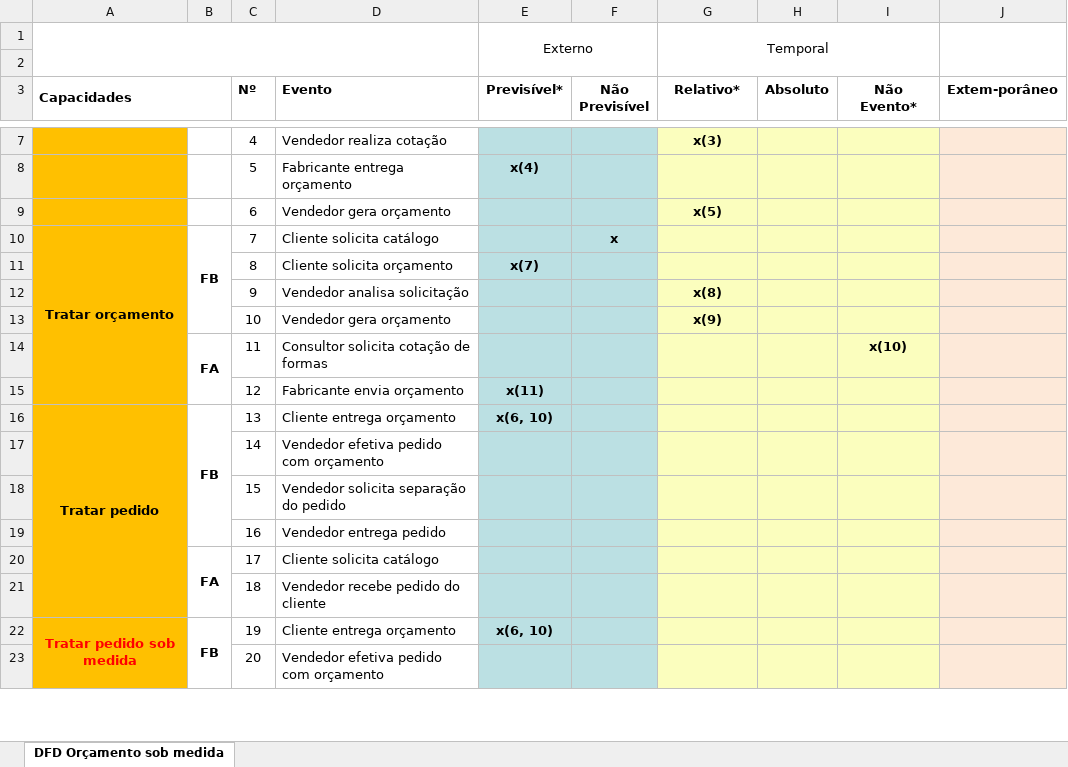
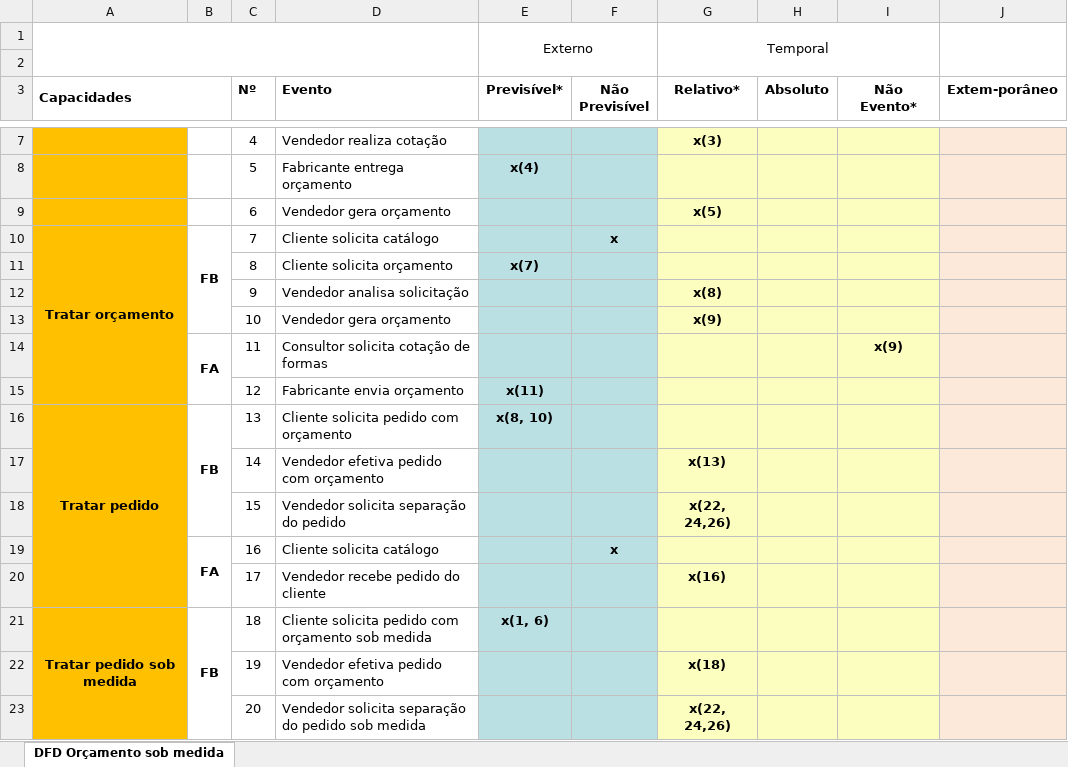
Before and after one commit to Systematicos/FindingApp, an Excel workbook: Documentation/17-Analise_dos_Eventos_para_cada_Cenario.xlsx, sheet DFD Orçamento sob medida, drawn as a sheet; only a part is shown, gaps mark what is left out; values as stored, in another font and other column widths than the file's, no borders; the diff covers the shown part only; the diff names each change by its address in the sheet, - before the commit and + after, or states it on an @@ line.

```diff
--- a/Documentation/17-Analise_dos_Eventos_para_cada_Cenario.xlsx (sheet DFD Orçamento sob medida)
+++ b/Documentation/17-Analise_dos_Eventos_para_cada_Cenario.xlsx (sheet DFD Orçamento sob medida)
-I14 (Não Evento*): x(10)
+I14 (Não Evento*): x(9)
-A16:A21 merged
+A16:A20 merged
-B16:B19 merged
+B16:B18 merged
-D16 (Evento): Cliente entrega orçamento
+D16 (Evento): Cliente solicita pedido com orçamento
-E16 (Previsível*): x(6, 10)
+E16 (Previsível*): x(8, 10)
-G17 (Relativo*): (empty)
+G17 (Relativo*): x(13)
-G18 (Relativo*): (empty)
+G18 (Relativo*): x(22, 24,26)
-B19: (empty)
+B19: FA
+B19:B20 merged
-D19 (Evento): Vendedor entrega pedido
+D19 (Evento): Cliente solicita catálogo
-F19 (Não Previsível): (empty)
+F19 (Não Previsível): x
-B20: FA
+B20: (empty)
-B20:B21 merged
-D20 (Evento): Cliente solicita catálogo
+D20 (Evento): Vendedor recebe pedido do cliente
-G20 (Relativo*): (empty)
+G20 (Relativo*): x(16)
-A21 (Capacidades): (empty)
+A21 (Capacidades): Tratar pedido sob medida
+A21:A23 merged
-B21: (empty)
+B21: FB
+B21:B23 merged
-D21 (Evento): Vendedor recebe pedido do cliente
+D21 (Evento): Cliente solicita pedido com orçamento sob medida
-E21 (Previsível*): (empty)
+E21 (Previsível*): x(1, 6)
-A22 (Capacidades): Tratar pedido sob medida
+A22 (Capacidades): (empty)
-A22:A27 merged
-B22: FB
+B22: (empty)
-B22:B25 merged
-D22 (Evento): Cliente entrega orçamento
+D22 (Evento): Vendedor efetiva pedido com orçamento
-E22 (Previsível*): x(6, 10)
+E22 (Previsível*): (empty)
-G22 (Relativo*): (empty)
+G22 (Relativo*): x(18)
-D23 (Evento): Vendedor efetiva pedido com orçamento
+D23 (Evento): Vendedor solicita separação do pedido sob medida
-G23 (Relativo*): (empty)
+G23 (Relativo*): x(22, 24,26)
```
Also changed, not shown: 4 removed rows, 83 edited cells, cell formats and merged cells elsewhere in this sheet, 10 other files.
